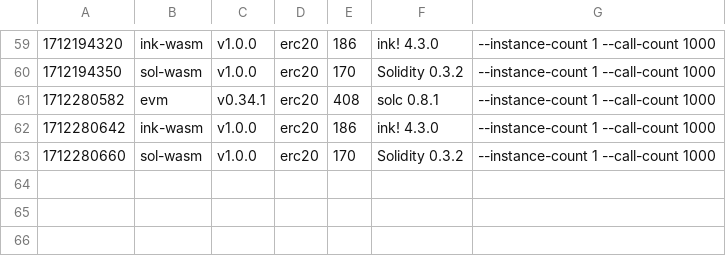
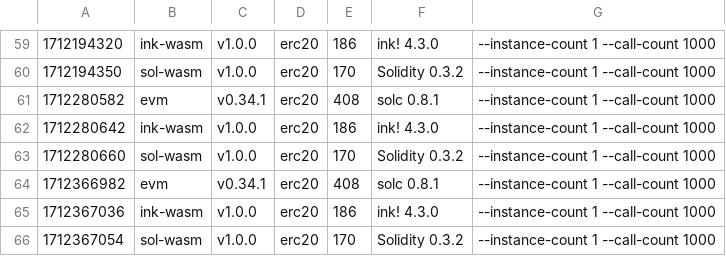
Before and after one commit to paritytech/smart-bench, a CSV file: benchmark-results.csv, drawn as a sheet; only a part is shown, gaps mark what is left out; the diff names each change by its address in the sheet, - before the commit and + after, or states it on an @@ line.

```diff
--- a/benchmark-results.csv
+++ b/benchmark-results.csv
+row 64: 1712366982 | evm | v0.34.1 | erc20 | 408 | solc 0.8.1 | --instance-count 1 --call-count 1000
+row 65: 1712367036 | ink-wasm | v1.0.0 | erc20 | 186 | ink! 4.3.0 | --instance-count 1 --call-count 1000
+row 66: 1712367054 | sol-wasm | v1.0.0 | erc20 | 170 | Solidity 0.3.2 | --instance-count 1 --call-count 1000
```
Also changed, not shown: 1 other file.
